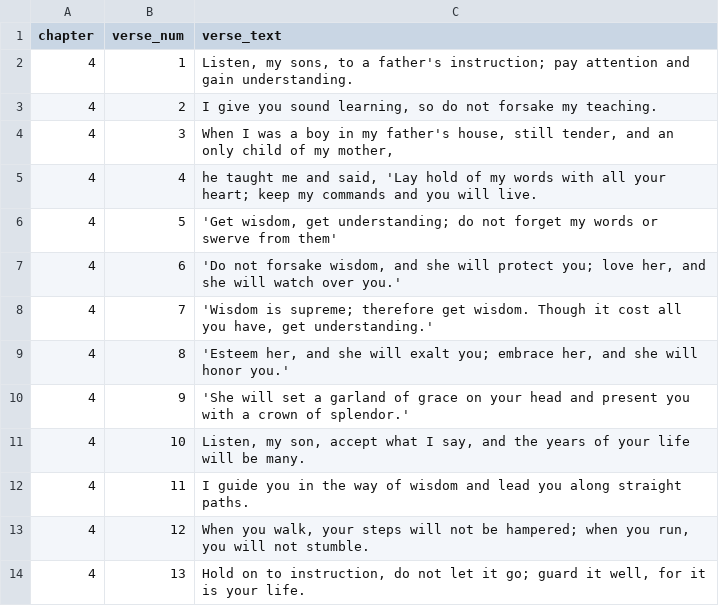
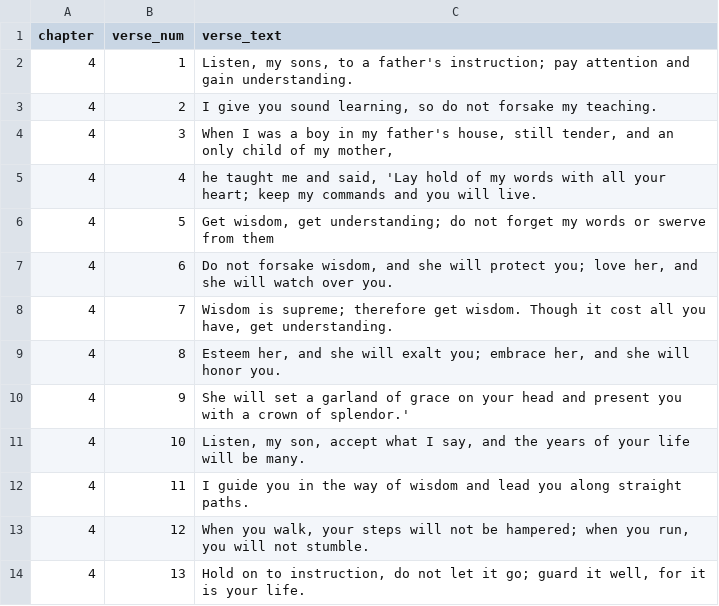
Before and after one commit to kkuivenhoven/Proverbs16, a CSV file: proverbsVerses/proverbs4.csv, drawn as a sheet; only a part is shown.

```diff
--- a/proverbsVerses/proverbs4.csv
+++ b/proverbsVerses/proverbs4.csv
@@ -5,7 +5,7 @@ chapter,verse_num,verse_text
 4,4,"he taught me and said, 'Lay hold of my words with all your heart; keep my commands and you will live."
-4,5,"'Get wisdom, get understanding; do not forget my words or swerve from them'"
-4,6,"'Do not forsake wisdom, and she will protect you; love her, and she will watch over you.'"
-4,7,"'Wisdom is supreme; therefore get wisdom. Though it cost all you have, get understanding.'"
-4,8,"'Esteem her, and she will exalt you; embrace her, and she will honor you.'"
-4,9,"'She will set a garland of grace on your head and present you with a crown of splendor.'"
+4,5,"Get wisdom, get understanding; do not forget my words or swerve from them"
+4,6,"Do not forsake wisdom, and she will protect you; love her, and she will watch over you."
+4,7,"Wisdom is supreme; therefore get wisdom. Though it cost all you have, get understanding."
+4,8,"Esteem her, and she will exalt you; embrace her, and she will honor you."
+4,9,"She will set a garland of grace on your head and present you with a crown of splendor.'"
 4,10,"Listen, my son, accept what I say, and the years of your life will be many."
```
Also changed, not shown: proverbsVerses/proverbs1.csv, proverbsVerses/proverbs26.csv, 3 other files.
